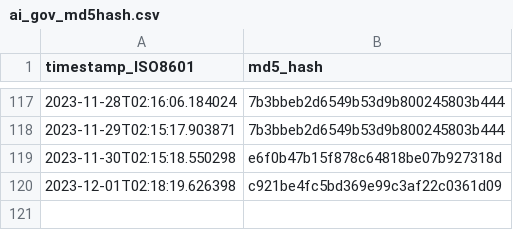
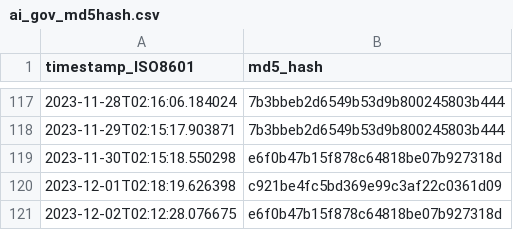
Before and after one commit to thoppe/Federal-AI-inventory-analysis-2023, a CSV file: data/ai_gov_md5hash.csv, drawn as a sheet; only a part is shown, gaps mark what is left out.

```diff
--- a/data/ai_gov_md5hash.csv
+++ b/data/ai_gov_md5hash.csv
@@ -120 +120,2 @@ timestamp_ISO8601,md5_hash
 2023-12-01T02:18:19.626398,c921be4fc5bd369e99c3af22c0361d09
+2023-12-02T02:12:28.076675,e6f0b47b15f878c64818be07b927318d
```
